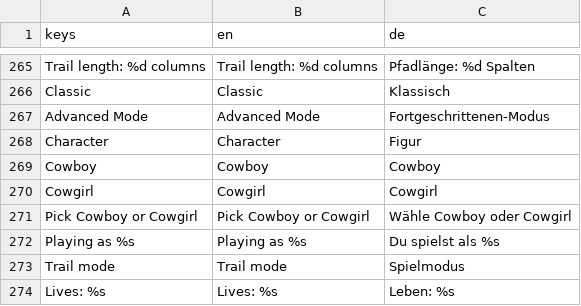
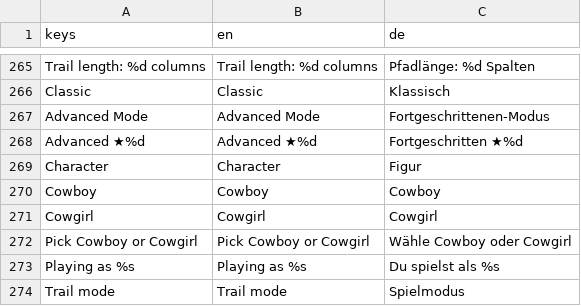
Before and after one commit to stefanObs/first-2d-jump-and-run, a CSV file: assets/i18n/game_text.csv, drawn as a sheet; only a part is shown, gaps mark what is left out; the shorter side is filled out with more unchanged rows.

```diff
--- a/assets/i18n/game_text.csv
+++ b/assets/i18n/game_text.csv
@@ -267,2 +267,3 @@ Classic,Classic,Klassisch
 Advanced Mode,Advanced Mode,Fortgeschrittenen-Modus
+Advanced ★%d,Advanced ★%d,Fortgeschritten ★%d
 Character,Character,Figur
```
Also changed, not shown: 12 other files.
